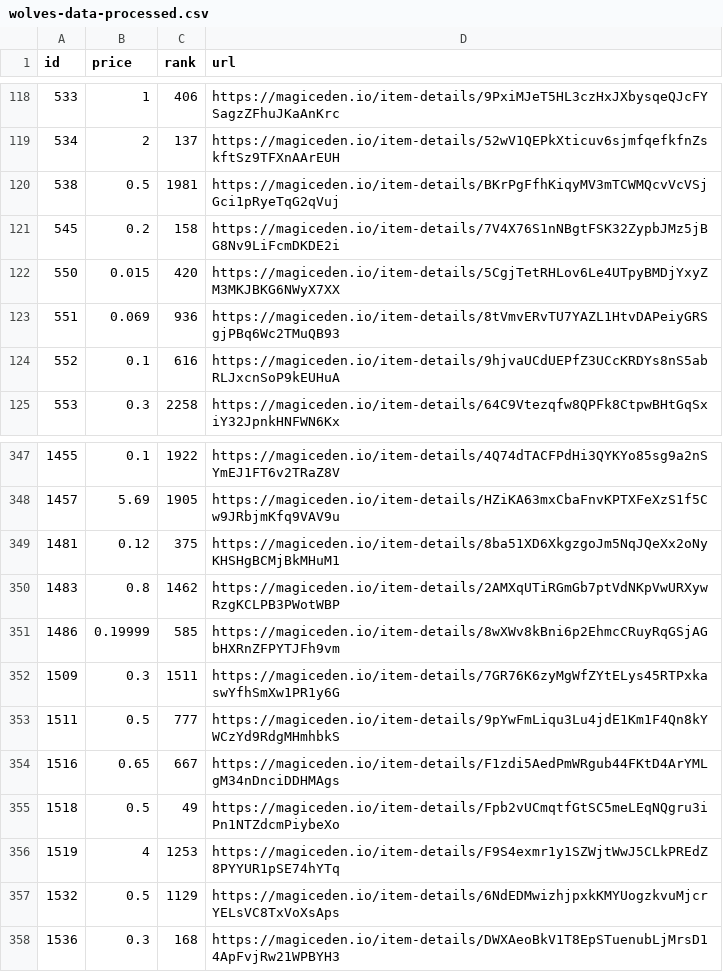
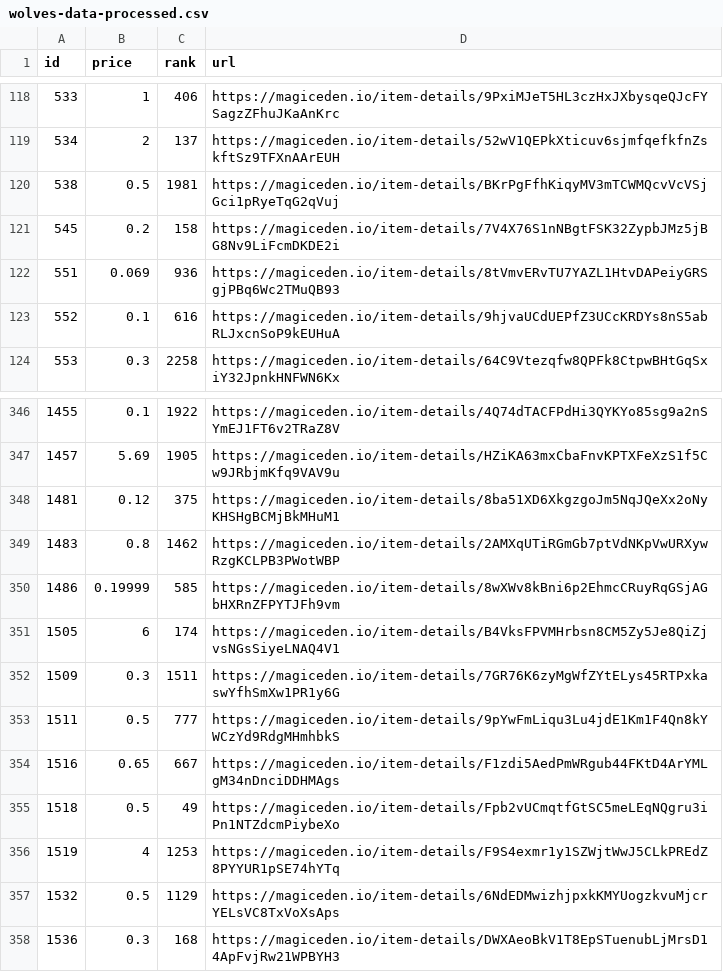
Before and after one commit to braposo/magiceden-wolves-monitor, a CSV file: wolves-data-processed.csv, drawn as a sheet; only a part is shown, gaps mark what is left out.

Commit message:
Flat: latest data (2021-10-31T09:39:18.516Z) {   "date": "2021-10-31T09:39:18.516Z",   "files": [     {       "name": "wolves-data-processed.csv",       "deltaBytes": -3,       "source": "https://api-mainnet.magiceden.io/rpc/getListedNFTsByQuery?q=%7B%22%24match%22%3A%7B%22collectionSymbol%22%3A%22wolves_of_sol_street%22%7D%2C%22%24sort%22%3A%7B%22takerAmount%22%3A1%2C%22createdAt%22%3A-1%7D%7D"     },     {       "name": "wolves-data.json",       "deltaBytes": -1064,       "source": "https://api-mainnet.magiceden.io/rpc/getListedNFTsByQuery?q=%7B%22%24match%22%3A%7B%22collectionSymbol%22%3A%22wolves_of_sol_street%22%7D%2C%22%24sort%22%3A%7B%22takerAmount%22%3A1%2C%22createdAt%22%3A-1%7D%7D"     }   ] }

```diff
--- a/wolves-data-processed.csv
+++ b/wolves-data-processed.csv
@@ -121,3 +121,2 @@ id,price,rank,url
 545,0.2,158,https://magiceden.io/item-details/7V4X76S1nNBgtFSK32ZypbJMz5jBG8Nv9LiFcmDKDE2i
-550,0.015,420,https://magiceden.io/item-details/5CgjTetRHLov6Le4UTpyBMDjYxyZM3MKJBKG6NWyX7XX
 551,0.069,936,https://magiceden.io/item-details/8tVmvERvTU7YAZL1HtvDAPeiyGRSgjPBq6Wc2TMuQB93
@@ -351,2 +350,3 @@ id,price,rank,url
 1486,0.19999,585,https://magiceden.io/item-details/8wXWv8kBni6p2EhmcCRuyRqGSjAGbHXRnZFPYTJFh9vm
+1505,6,174,https://magiceden.io/item-details/B4VksFPVMHrbsn8CM5Zy5Je8QiZjvsNGsSiyeLNAQ4V1
 1509,0.3,1511,https://magiceden.io/item-details/7GR76K6zyMgWfZYtELys45RTPxkaswYfhSmXw1PR1y6G
```
Also changed, not shown: 1 other file.
